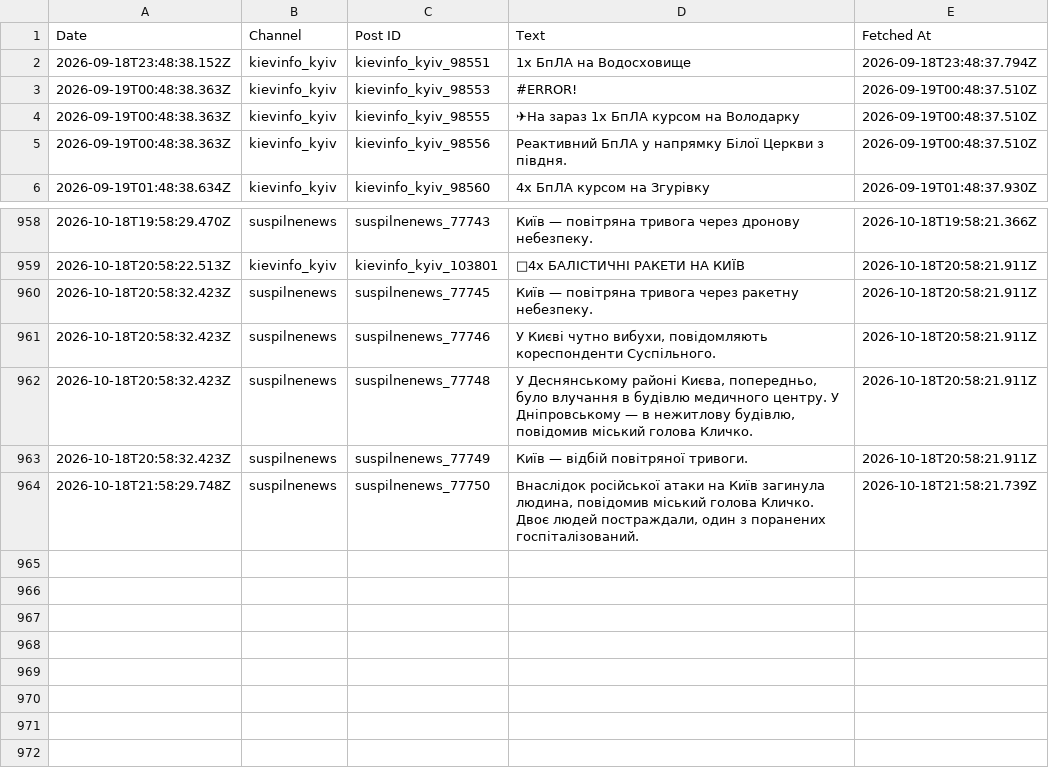
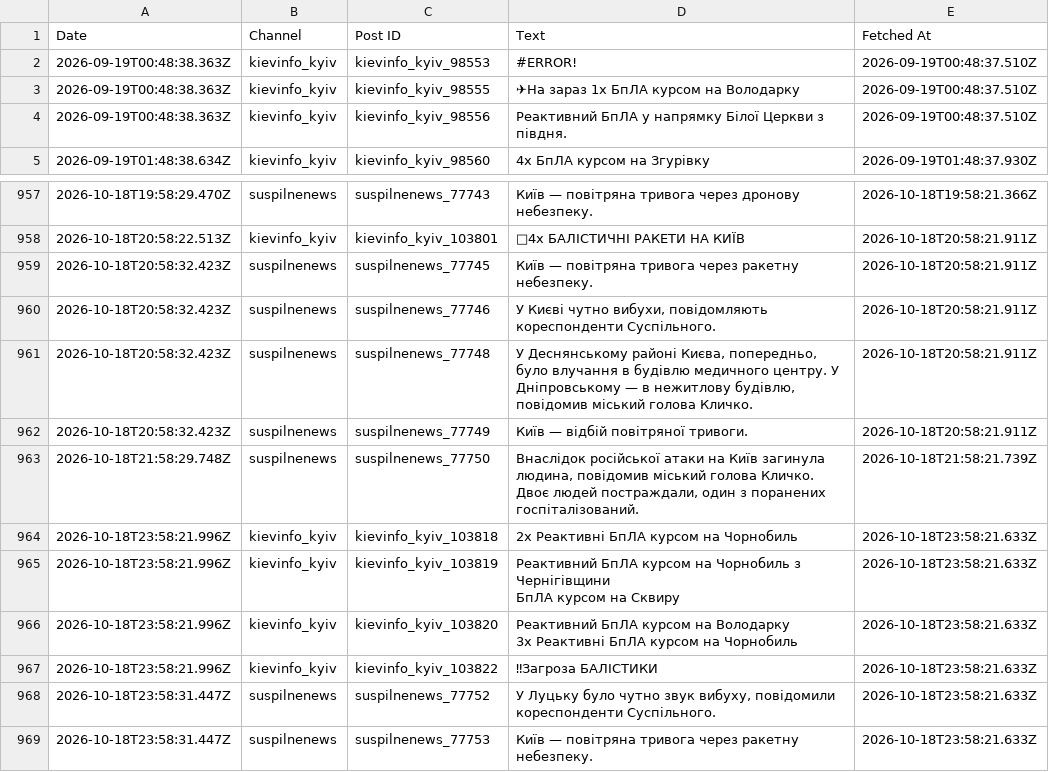
Before and after one commit to ymotorna/news-digest-data, a CSV file: posts.csv, drawn as a sheet; only a part is shown, gaps mark what is left out; removed rows and columns are numbered as before the commit, all else as after; ↵ is a line break in a cell; the diff names each change by its address in the sheet, - before the commit and + after, or states it on an @@ line.

Commit message:
Update 2026-10-18T23:58

```diff
--- a/posts.csv
+++ b/posts.csv
-row 2: 2026-09-18T23:48:38.152Z | kievinfo_kyiv | kievinfo_kyiv_98551 | 1x БпЛА на Водосховище | 2026-09-18T23:48:37.794Z
+row 964: 2026-10-18T23:58:21.996Z | kievinfo_kyiv | kievinfo_kyiv_103818 | 2х Реактивні БпЛА курсом на Чорнобиль | 2026-10-18T23:58:21.633Z
+row 965: 2026-10-18T23:58:21.996Z | kievinfo_kyiv | kievinfo_kyiv_103819 | Реактивний БпЛА курсом на Чорнобиль з Чернігівщини ↵ БпЛА курсом на Сквиру | 2026-10-18T23:58:21.633Z
+row 966: 2026-10-18T23:58:21.996Z | kievinfo_kyiv | kievinfo_kyiv_103820 | Реактивний БпЛА курсом на Володарку ↵ 3х Реактивні БпЛА курсом на Чорнобиль | 2026-10-18T23:58:21.633Z
+row 967: 2026-10-18T23:58:21.996Z | kievinfo_kyiv | kievinfo_kyiv_103822 | ‼Загроза БАЛІСТИКИ | 2026-10-18T23:58:21.633Z
+row 968: 2026-10-18T23:58:31.447Z | suspilnenews | suspilnenews_77752 | У Луцьку було чутно звук вибуху, повідомили кореспонденти Суспільного. | 2026-10-18T23:58:21.633Z
+row 969: 2026-10-18T23:58:31.447Z | suspilnenews | suspilnenews_77753 | Київ — повітряна тривога через ракетну небезпеку. | 2026-10-18T23:58:21.633Z
```
